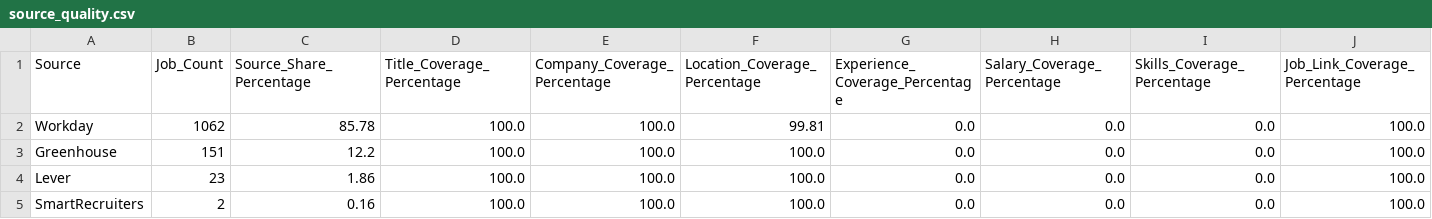
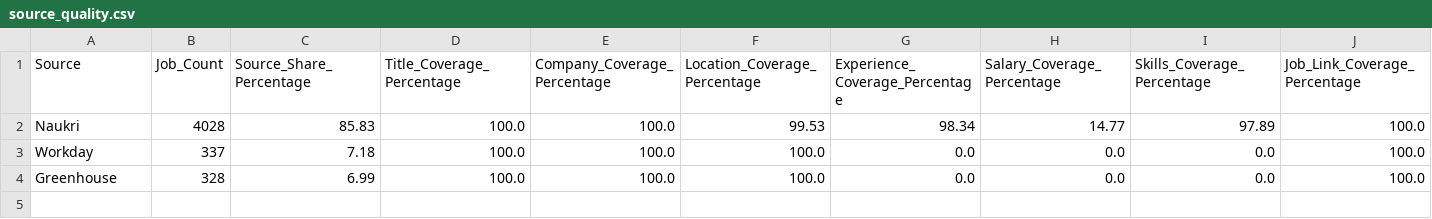
Before and after one commit to prabath1509/naukri-job-analytics-platform, a CSV file: data/source_quality.csv, drawn as a sheet.

```diff
--- a/data/source_quality.csv
+++ b/data/source_quality.csv
@@ -1,5 +1,4 @@
 Source,Job_Count,Source_Share_Percentage,Title_Coverage_Percentage,Company_Coverage_Percentage,Location_Coverage_Percentage,Experience_Coverage_Percentage,Salary_Coverage_Percentage,Skills_Coverage_Percentage,Job_Link_Coverage_Percentage
-Workday,1062,85.78,100.0,100.0,99.81,0.0,0.0,0.0,100.0
-Greenhouse,151,12.2,100.0,100.0,100.0,0.0,0.0,0.0,100.0
-Lever,23,1.86,100.0,100.0,100.0,0.0,0.0,0.0,100.0
-SmartRecruiters,2,0.16,100.0,100.0,100.0,0.0,0.0,0.0,100.0
+Naukri,4028,85.83,100.0,100.0,99.53,98.34,14.77,97.89,100.0
+Workday,337,7.18,100.0,100.0,100.0,0.0,0.0,0.0,100.0
+Greenhouse,328,6.99,100.0,100.0,100.0,0.0,0.0,0.0,100.0
```
Also changed, not shown: data/field_quality.csv, data/location_frequency.csv, 10 other files.
